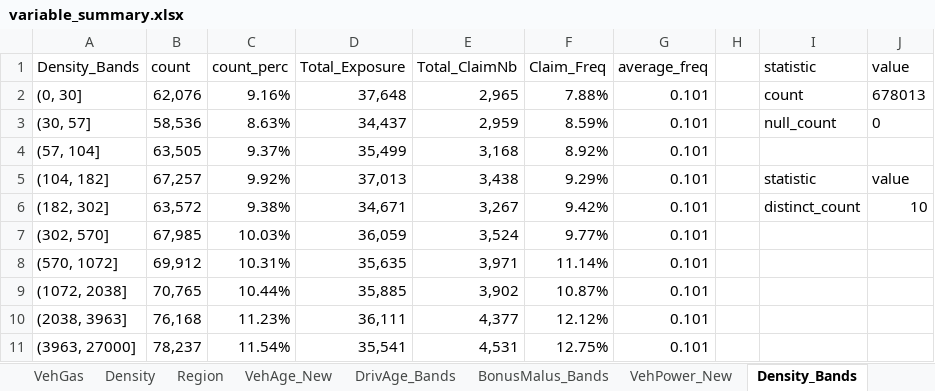
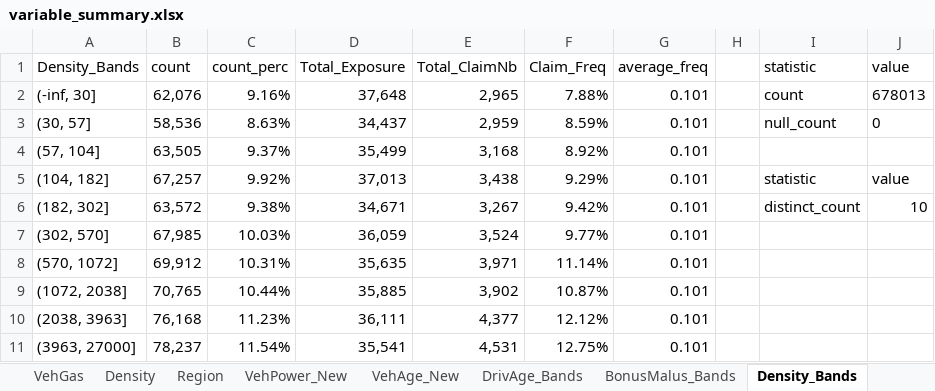
Before and after one commit to edwinz666/Python-Practice, an Excel workbook: variable_summary.xlsx, sheet Density_Bands, drawn as a sheet; values as stored, in another font and other column widths than the file's, no borders; charts and pictures and table styles not drawn; the diff names each change by its address in the sheet, - before the commit and + after, or states it on an @@ line.

```diff
--- a/variable_summary.xlsx (sheet Density_Bands)
+++ b/variable_summary.xlsx (sheet Density_Bands)
@@ sheet tab order changed: VehGas | Density | Region | VehPower_New | VehAge_New | DrivAge_Bands | BonusMalus_Bands | Density_Bands @@
-A2 (Density_Bands): (0, 30]
+A2 (Density_Bands): (-inf, 30]
```
Also changed, not shown: sheet BonusMalus_Bands, charts or pictures, rows_to_check.xlsx, 8 other files.
